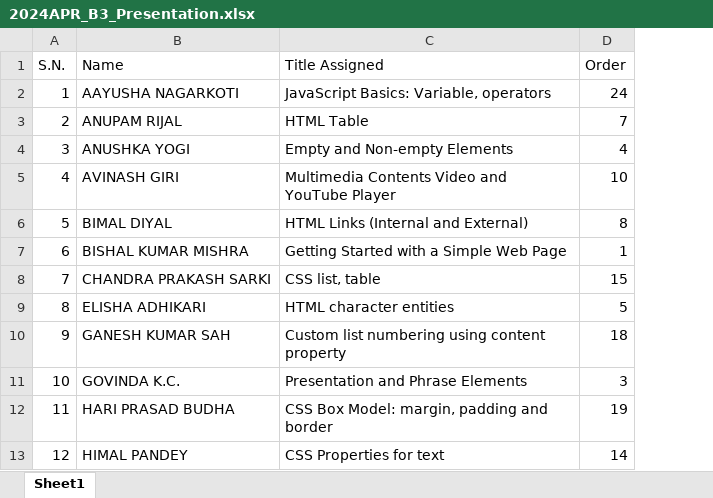
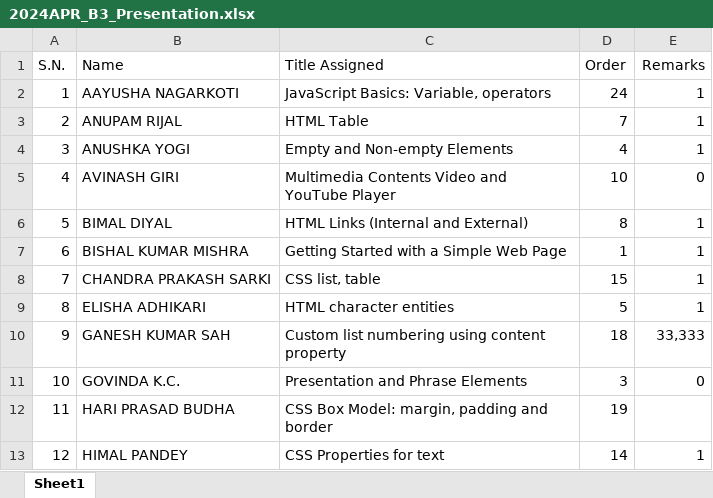
Before and after one commit to mallabiju/wt, an Excel workbook: 2024APR_B3_Presentation.xlsx, sheet Sheet1, drawn as a sheet; only a part is shown; values as stored, in another font and other column widths than the file's, no borders; the diff names each change by its address in the sheet, - before the commit and + after, or states it on an @@ line.

```diff
--- a/2024APR_B3_Presentation.xlsx (sheet Sheet1)
+++ b/2024APR_B3_Presentation.xlsx (sheet Sheet1)
+column E (Remarks), rows 2-13: 1 | 1 | 1 | 0 | 1 | 1 | 1 | 1 | 33,333 | 0 |  | 1
```
Also changed, not shown: 2024FEB_B3_Daily_Class.xlsx, 20 other files.
